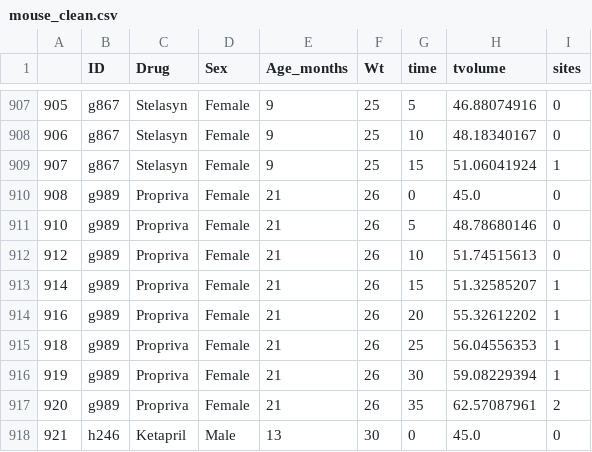
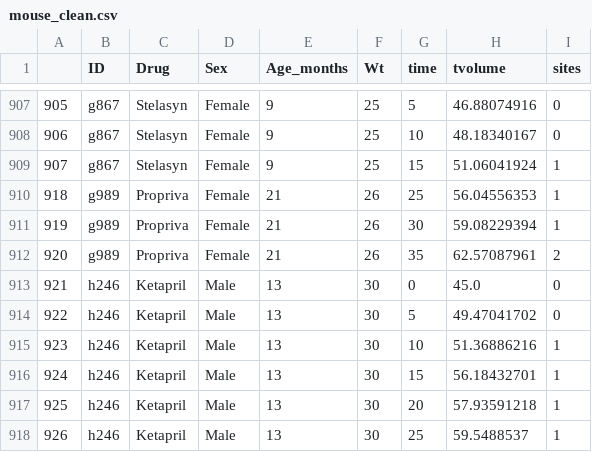
Before and after one commit to vgpass/matplotlib-challenge, a CSV file: Pymaceuticals/mouse_clean.csv, drawn as a sheet; only a part is shown, gaps mark what is left out; the shorter side is filled out with more unchanged rows.

```diff
--- a/Pymaceuticals/mouse_clean.csv
+++ b/Pymaceuticals/mouse_clean.csv
@@ -909,7 +909,2 @@
 907,g867,Stelasyn,Female,9,25,15,51.06041924,1
-908,g989,Propriva,Female,21,26,0,45.0,0
-910,g989,Propriva,Female,21,26,5,48.78680146,0
-912,g989,Propriva,Female,21,26,10,51.74515613,0
-914,g989,Propriva,Female,21,26,15,51.32585207,1
-916,g989,Propriva,Female,21,26,20,55.32612202,1
 918,g989,Propriva,Female,21,26,25,56.04556353,1
```
Also changed, not shown: 2 other files.
